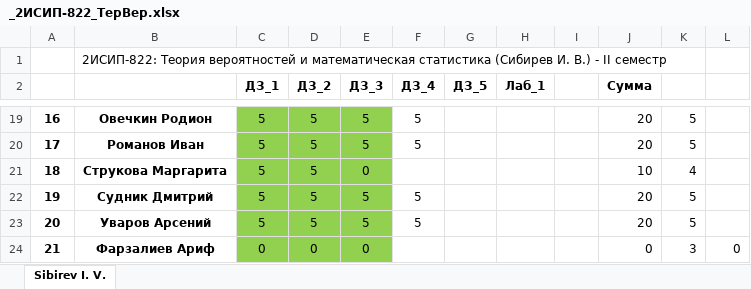
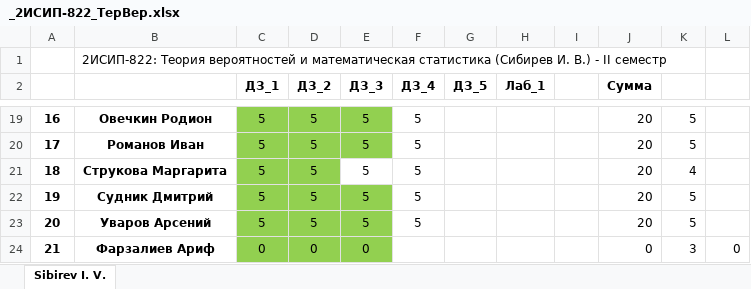
Before and after one commit to IvanSibirevV2/KipFin_Lab_2023-24_Git0, an Excel workbook: _2ИСИП-822_ТерВер.xlsx, sheet Sibirev I. V., drawn as a sheet; only a part is shown, gaps mark what is left out; values as stored, in another font and other column widths than the file's, no borders; conditional formats not drawn; the diff names each change by its address in the sheet, - before the commit and + after, or states it on an @@ line.

```diff
--- a/_2ИСИП-822_ТерВер.xlsx (sheet Sibirev I. V.)
+++ b/_2ИСИП-822_ТерВер.xlsx (sheet Sibirev I. V.)
-E21 (ДЗ_3): 0
+E21 (ДЗ_3): 5
-E21 fill: #92D050
+E21 fill: none
-F21 (ДЗ_4): (empty)
+F21 (ДЗ_4): 5
-J21 (Сумма): 10
+J21 (Сумма): 20
```
Also changed, not shown: 20 other files.
